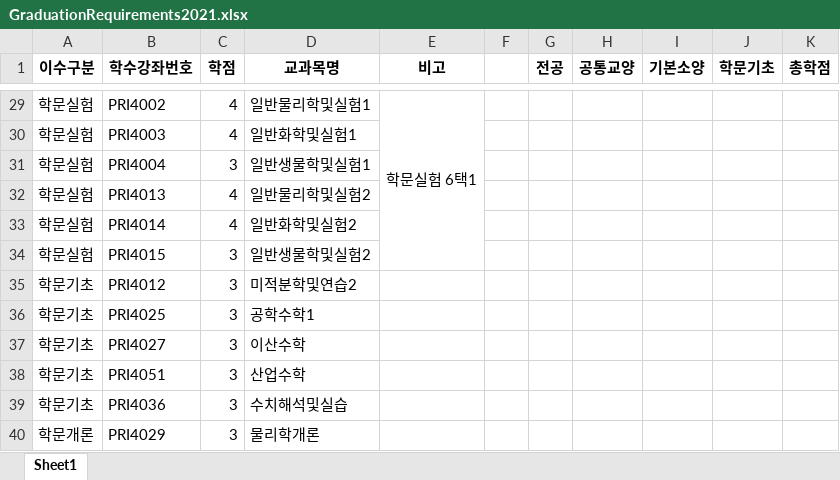
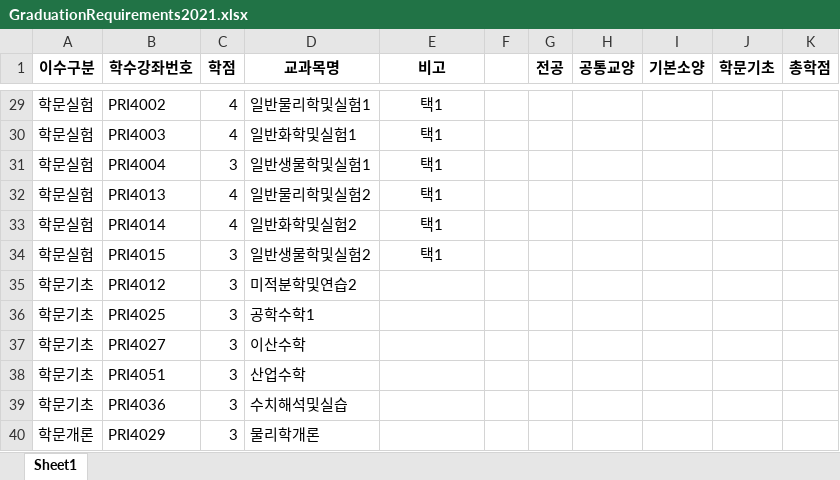
Before and after one commit to CSID-DGU/2023-1-OSSP1-1921-5, an Excel workbook: Z3 Solver/GraduationRequirement/GraduationRequirements2021.xlsx, sheet Sheet1, drawn as a sheet; only a part is shown, gaps mark what is left out; values as stored, in another font and other column widths than the file's, no borders; the diff covers the shown part only; the diff names each change by its address in the sheet, - before the commit and + after, or states it on an @@ line.

```diff
--- a/Z3 Solver/GraduationRequirement/GraduationRequirements2021.xlsx (sheet Sheet1)
+++ b/Z3 Solver/GraduationRequirement/GraduationRequirements2021.xlsx (sheet Sheet1)
-E29 (비고): 학문실험 6택1
+E29 (비고): 택1
-E29:E34 merged
-E30:E34 (비고): (empty)
+E30:E34 (비고): 택1
```
Also changed, not shown: 24 edited cells and merged cells elsewhere in this sheet, Z3 Solver/GraduationRequirement/GraduationRequirements2022.xlsx, Z3 Solver/GraduationRequirement/GraduationRequirements2023.xlsx, 1 other file.
